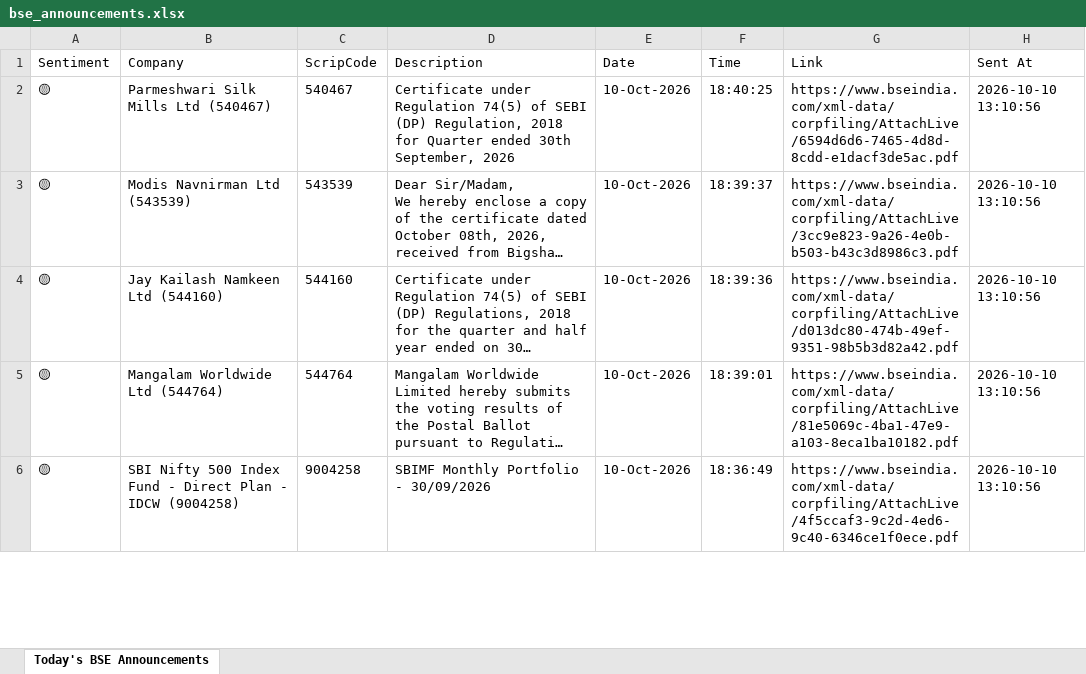
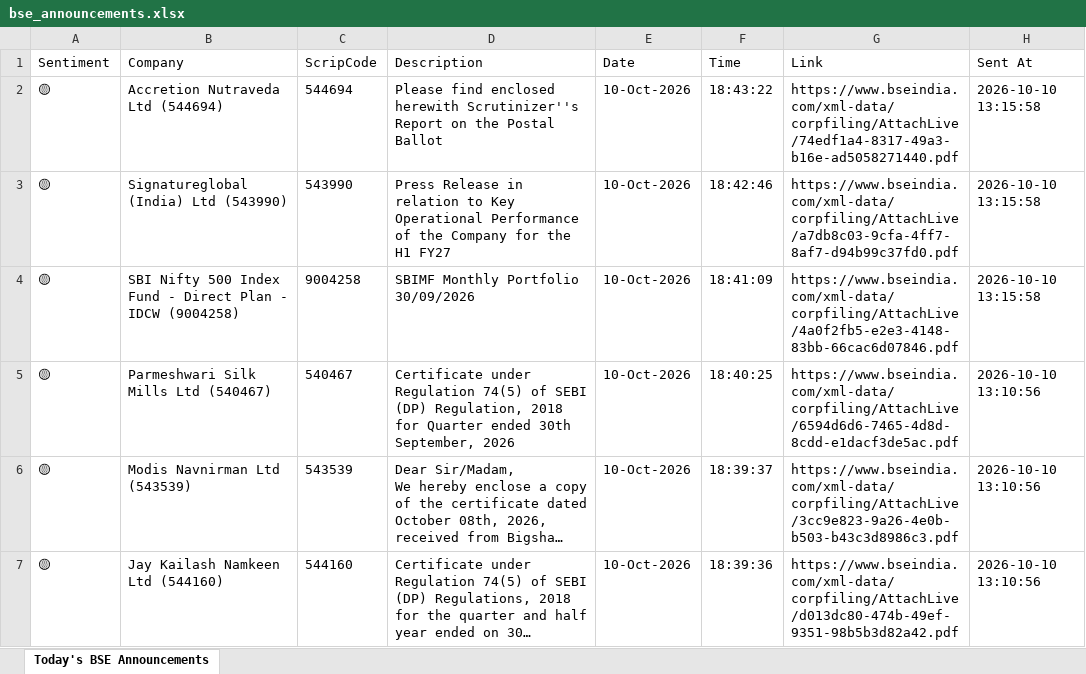
Before and after one commit to divy008/Levnse, an Excel workbook: bse_announcements.xlsx, sheet Today's BSE Announcements, drawn as a sheet; only a part is shown; the shorter side is filled out with more unchanged rows; long unchanged cells end in …; values as stored, in another font and other column widths than the file's, no borders; the diff names each change by its address in the sheet, - before the commit and + after, or states it on an @@ line.

```diff
--- a/bse_announcements.xlsx (sheet Today's BSE Announcements)
+++ b/bse_announcements.xlsx (sheet Today's BSE Announcements)
+row 2: 🟡 | Accretion Nutraveda Ltd (544694) | 544694 | Please find enclosed herewith Scrutinizer''s Report on the Postal Ballot | 10-Oct-2026 | 18:43:22 | https://www.bseindia.com/xml-data/corpfiling/AttachLive/74edf1a4-8317-49a3-b16e-ad5058271440.pdf | 2026-10-10 13:15:58
+row 3: 🟡 | Signatureglobal (India) Ltd (543990) | 543990 | Press Release in relation to Key Operational Performance of the Company for the H1 FY27 | 10-Oct-2026 | 18:42:46 | https://www.bseindia.com/xml-data/corpfiling/AttachLive/a7db8c03-9cfa-4ff7-8af7-d94b99c37fd0.pdf | 2026-10-10 13:15:58
+row 4: 🟡 | SBI Nifty 500 Index Fund - Direct Plan - IDCW (9004258) | 9004258 | SBIMF Monthly Portfolio 30/09/2026 | 10-Oct-2026 | 18:41:09 | https://www.bseindia.com/xml-data/corpfiling/AttachLive/4a0f2fb5-e2e3-4148-83bb-66cac6d07846.pdf | 2026-10-10 13:15:58
```
Also changed, not shown: announcements.xlsx, 6 other files.
